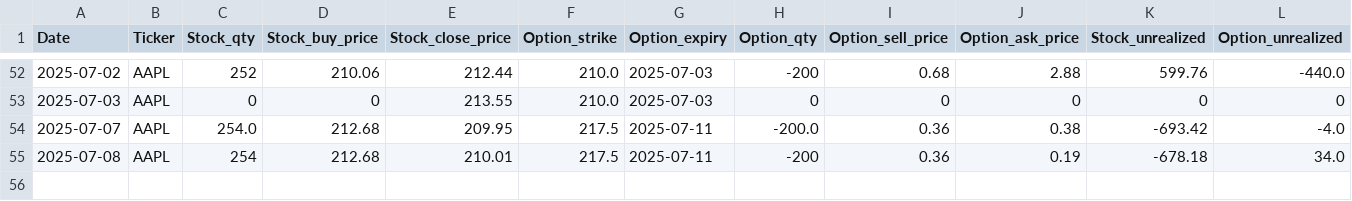
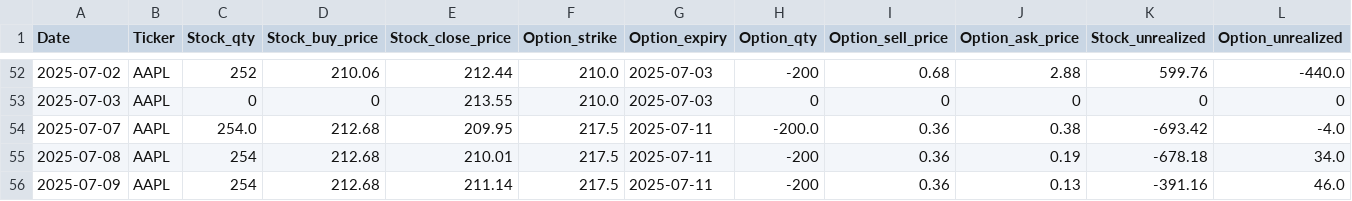
Before and after one commit to dhruvesh131199/covered_call_daily_update, a CSV file: sheets/summary.csv, drawn as a sheet; only a part is shown, gaps mark what is left out; rows hold the shown columns only; the diff names each change by its address in the sheet, - before the commit and + after, or states it on an @@ line.

```diff
--- a/sheets/summary.csv
+++ b/sheets/summary.csv
+row 56: 2025-07-09 | AAPL | 254 | 212.68 | 211.14 | 217.5 | 2025-07-11 | -200 | 0.36 | 0.13 | -391.16 | 46.0
```
Also changed, not shown: sheets/position.csv, sheets/volatility.csv, 1 other file.
